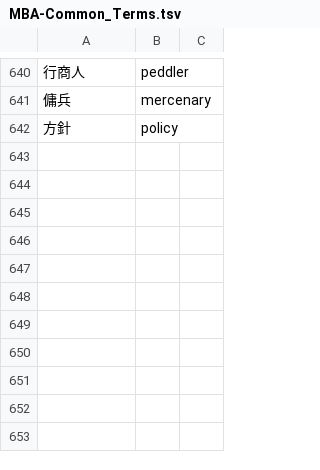
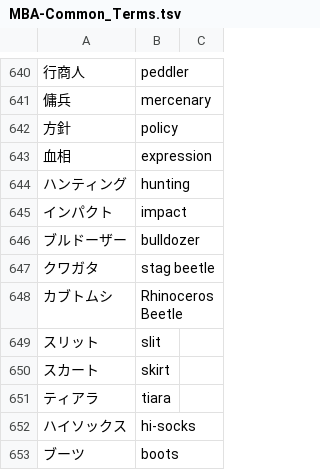
Before and after one commit to nille02/mtl, a TSV file: data/wordlist/Death Mage Raw/MBA-Common_Terms.tsv, drawn as a sheet; only a part is shown, gaps mark what is left out; the diff names each change by its address in the sheet, - before the commit and + after, or states it on an @@ line.

```diff
--- a/data/wordlist/Death Mage Raw/MBA-Common_Terms.tsv
+++ b/data/wordlist/Death Mage Raw/MBA-Common_Terms.tsv
+row 643: 血相 | expression
+row 644: ハンティング | hunting
+row 645: インパクト | impact
+row 646: ブルドーザー | bulldozer
+row 647: クワガタ | stag beetle
+row 648: カブトムシ | Rhinoceros Beetle
+row 649: スリット | slit
+row 650: スカート | skirt
+row 651: ティアラ | tiara
+row 652: ハイソックス | hi-socks
+row 653: ブーツ | boots
```
Also changed, not shown: data/wordlist/Death Mage Raw/MBA-Demon_King_Fragments.tsv, data/wordlist/Death Mage Raw/MBA-ItemsStuff.tsv, 2 other files.
